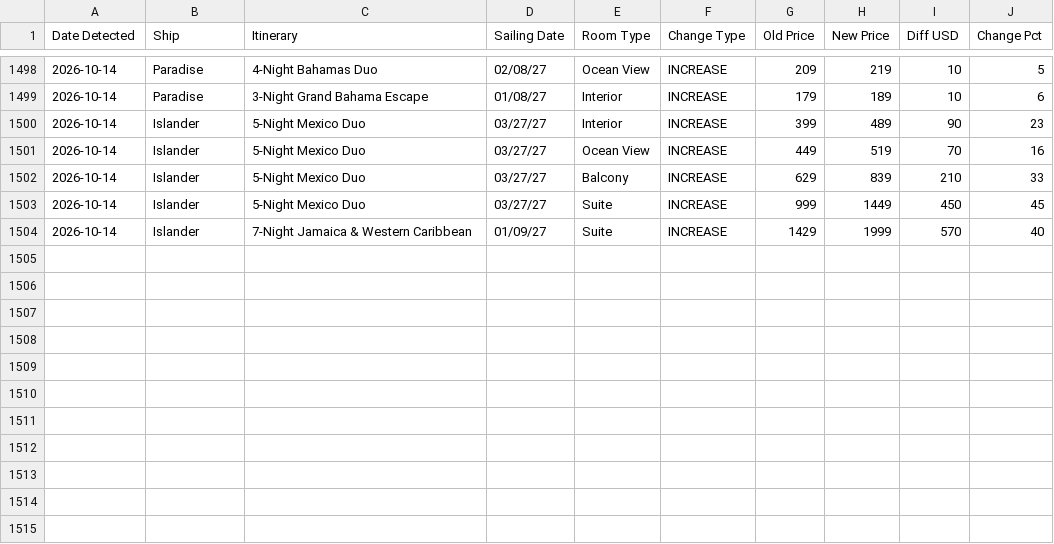
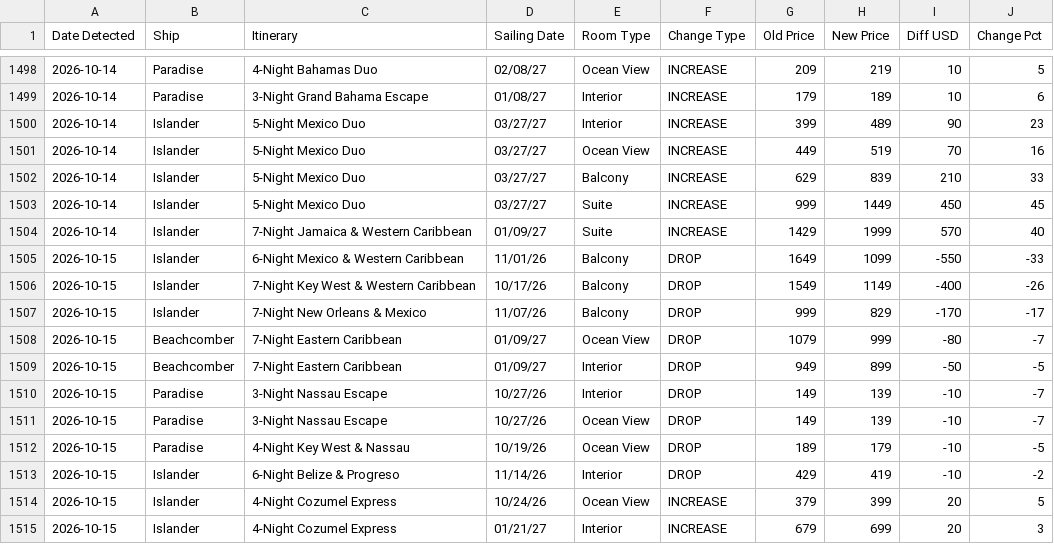
Before and after one commit to ccola4me2/mvascruisedeals, a CSV file: data/raw/MVAS Price Change Log (Drive export 2026-10-15).csv (was data/raw/MVAS Price Change Log (Drive export 2026-10-14).csv), drawn as a sheet; only a part is shown, gaps mark what is left out.

```diff
--- a/data/raw/MVAS Price Change Log (Drive export 2026-10-14).csv
+++ b/data/raw/MVAS Price Change Log (Drive export 2026-10-15).csv
@@ -1504 +1504,12 @@ Date Detected,Ship,Itinerary,Sailing Date,Room Type,Change Type,Old Price,New Pr
 2026-10-14,Islander,7-Night Jamaica & Western Caribbean,01/09/27,Suite,INCREASE,1429,1999,570,40
+2026-10-15,Islander,6-Night Mexico & Western Caribbean,11/01/26,Balcony,DROP,1649,1099,-550,-33
+2026-10-15,Islander,7-Night Key West & Western Caribbean,10/17/26,Balcony,DROP,1549,1149,-400,-26
+2026-10-15,Islander,7-Night New Orleans & Mexico,11/07/26,Balcony,DROP,999,829,-170,-17
+2026-10-15,Beachcomber,7-Night Eastern Caribbean,01/09/27,Ocean View,DROP,1079,999,-80,-7
+2026-10-15,Beachcomber,7-Night Eastern Caribbean,01/09/27,Interior,DROP,949,899,-50,-5
+2026-10-15,Paradise,3-Night Nassau Escape,10/27/26,Interior,DROP,149,139,-10,-7
+2026-10-15,Paradise,3-Night Nassau Escape,10/27/26,Ocean View,DROP,149,139,-10,-7
+2026-10-15,Paradise,4-Night Key West & Nassau,10/19/26,Ocean View,DROP,189,179,-10,-5
+2026-10-15,Islander,6-Night Belize & Progreso,11/14/26,Interior,DROP,429,419,-10,-2
+2026-10-15,Islander,4-Night Cozumel Express,10/24/26,Ocean View,INCREASE,379,399,20,5
+2026-10-15,Islander,4-Night Cozumel Express,01/21/27,Interior,INCREASE,679,699,20,3
```
Also changed, not shown: 2 other files.
